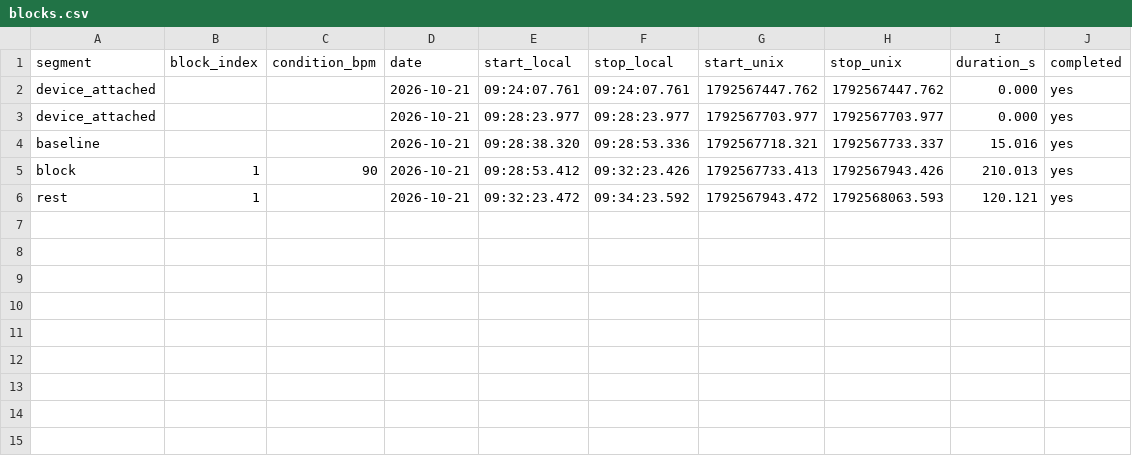
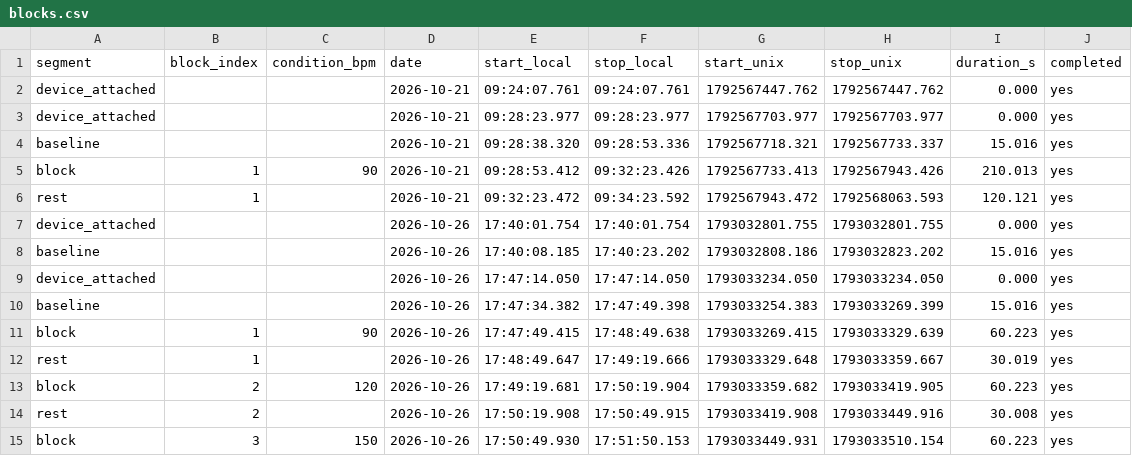
Before and after one commit to maxstalzer/Experiment-in-Cognitive-Science, a CSV file: data/participant-01/blocks.csv, drawn as a sheet; the diff names each change by its address in the sheet, - before the commit and + after, or states it on an @@ line.

```diff
--- a/data/participant-01/blocks.csv
+++ b/data/participant-01/blocks.csv
+row 7: device_attached |  |  | 2026-10-26 | 17:40:01.754 | 17:40:01.754 | 1793032801.755 | 1793032801.755 | 0.000 | yes
+row 8: baseline |  |  | 2026-10-26 | 17:40:08.185 | 17:40:23.202 | 1793032808.186 | 1793032823.202 | 15.016 | yes
+row 9: device_attached |  |  | 2026-10-26 | 17:47:14.050 | 17:47:14.050 | 1793033234.050 | 1793033234.050 | 0.000 | yes
+row 10: baseline |  |  | 2026-10-26 | 17:47:34.382 | 17:47:49.398 | 1793033254.383 | 1793033269.399 | 15.016 | yes
+row 11: block | 1 | 90 | 2026-10-26 | 17:47:49.415 | 17:48:49.638 | 1793033269.415 | 1793033329.639 | 60.223 | yes
+row 12: rest | 1 |  | 2026-10-26 | 17:48:49.647 | 17:49:19.666 | 1793033329.648 | 1793033359.667 | 30.019 | yes
+row 13: block | 2 | 120 | 2026-10-26 | 17:49:19.681 | 17:50:19.904 | 1793033359.682 | 1793033419.905 | 60.223 | yes
+row 14: rest | 2 |  | 2026-10-26 | 17:50:19.908 | 17:50:49.915 | 1793033419.908 | 1793033449.916 | 30.008 | yes
+row 15: block | 3 | 150 | 2026-10-26 | 17:50:49.930 | 17:51:50.153 | 1793033449.931 | 1793033510.154 | 60.223 | yes
```
Also changed, not shown: data/participant-01/events.csv, 1 other file.
